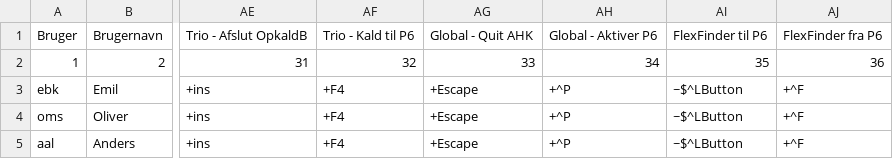
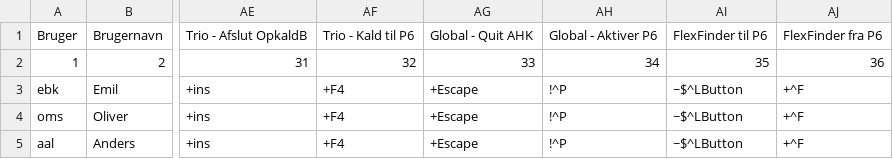
Before and after one commit to Emilbk/AHK, a TSV file: Trafikstyring/db/bruger_ops.tsv, drawn as a sheet; only a part is shown, gaps mark what is left out; the diff names each change by its address in the sheet, - before the commit and + after, or states it on an @@ line.

Commit message:
Gå til P6 genvej ændret til alt shift p

```diff
--- a/Trafikstyring/db/bruger_ops.tsv
+++ b/Trafikstyring/db/bruger_ops.tsv
-AH3:AH5: +^P
+AH3:AH5: !^P
```
